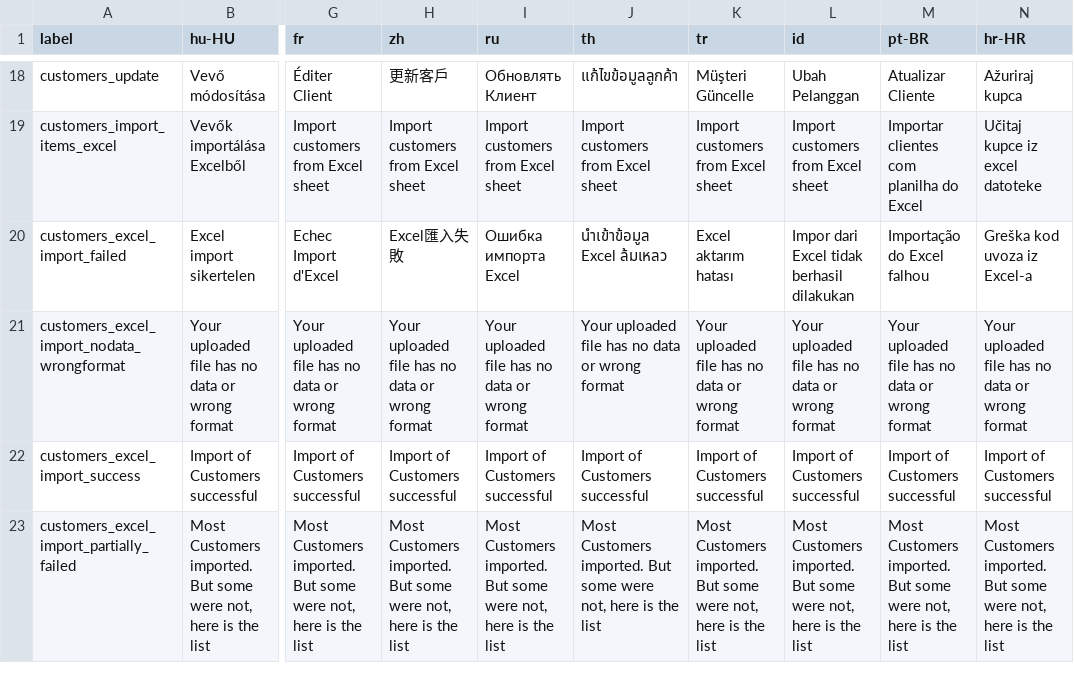
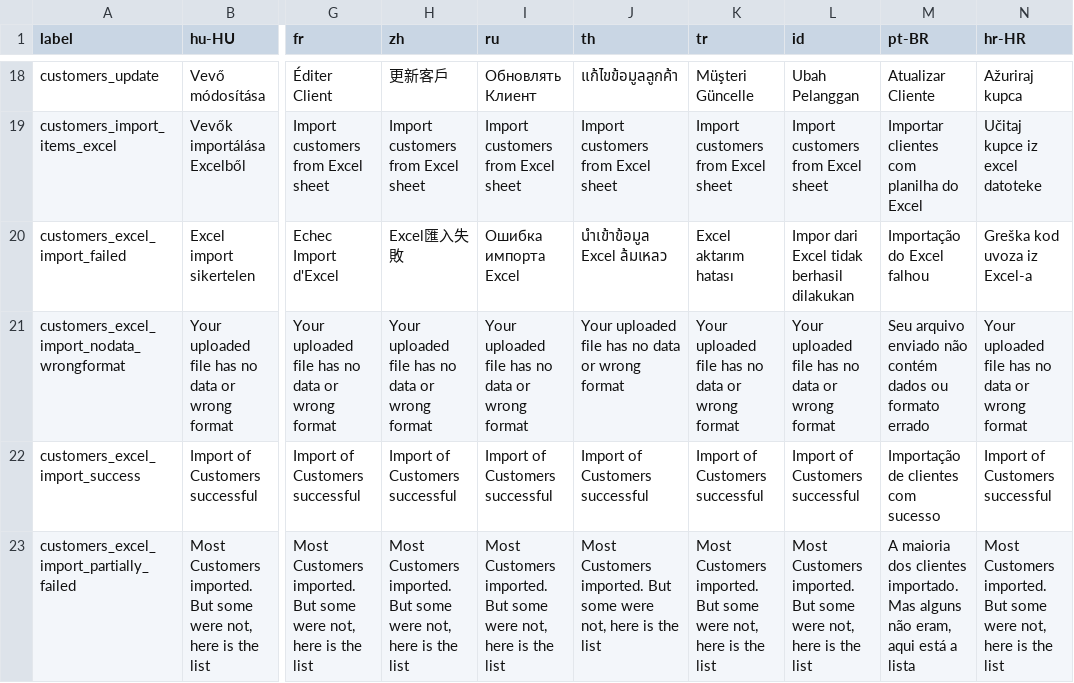
Before and after one commit to opensourcepos/opensourcepos, a CSV file: translations/customers_lang.csv, drawn as a sheet; only a part is shown, gaps mark what is left out; the diff names each change by its address in the sheet, - before the commit and + after, or states it on an @@ line.

```diff
--- a/translations/customers_lang.csv
+++ b/translations/customers_lang.csv
-M21 (pt-BR): Your uploaded file has no data or wrong format
+M21 (pt-BR): Seu arquivo enviado não contém dados ou formato errado
-M22 (pt-BR): Import of Customers successful
+M22 (pt-BR): Importação de clientes com sucesso
-M23 (pt-BR): Most Customers imported. But some were not, here is the list
+M23 (pt-BR): A maioria dos clientes importado. Mas alguns não eram, aqui está a lista
```
Also changed, not shown: translations/config_lang.csv, translations/items_lang.csv, 11 other files.
